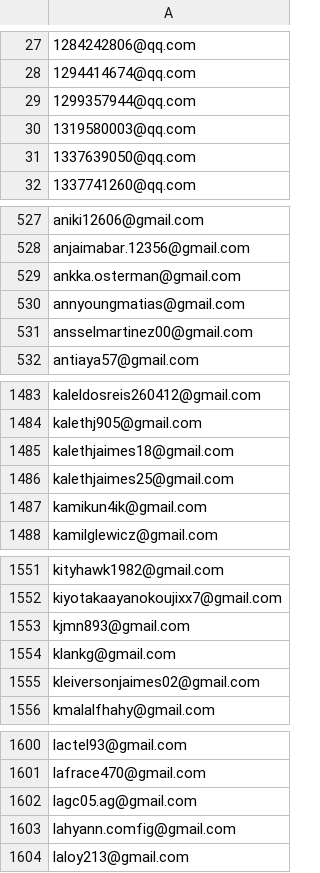
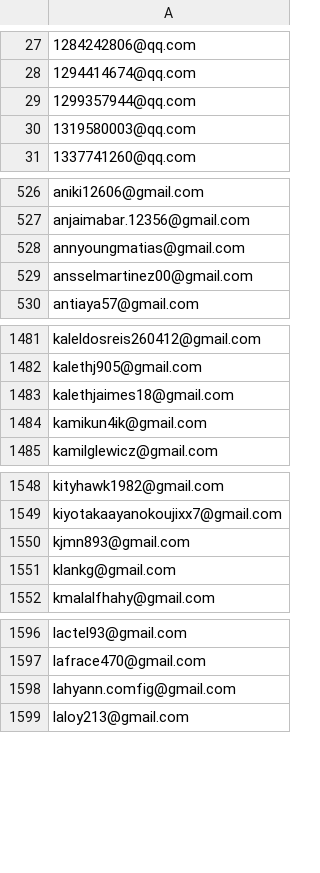
Before and after one commit to lerboi/Auto-Email-Campaign, a CSV file: email/Free_Sept2026_CLEANED.csv, drawn as a sheet; only a part is shown, gaps mark what is left out; the diff covers the shown part only; the diff names each change by its address in the sheet, - before the commit and + after, or states it on an @@ line.

```diff
--- a/email/Free_Sept2026_CLEANED.csv
+++ b/email/Free_Sept2026_CLEANED.csv
-row 31: 1337639050@qq.com
-row 529: ankka.osterman@gmail.com
-row 1486: kalethjaimes25@gmail.com
-row 1555: kleiversonjaimes02@gmail.com
-row 1602: lagc05.ag@gmail.com
```
Also changed, not shown: 2 removed rows elsewhere in this file, email/PaidNoPackage.csv, 38 other files.
